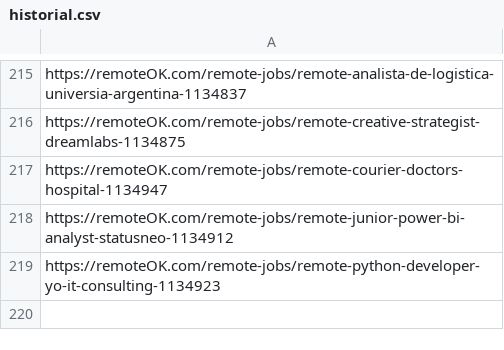
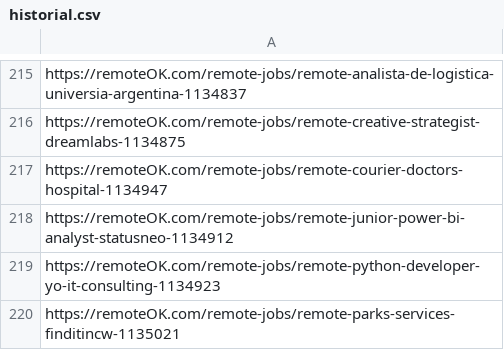
Before and after one commit to victormendoza2/SIG_CONVOCATORIAS, a CSV file: historial.csv, drawn as a sheet; only a part is shown, gaps mark what is left out; the diff names each change by its address in the sheet, - before the commit and + after, or states it on an @@ line.

```diff
--- a/historial.csv
+++ b/historial.csv
+row 220: https://remoteOK.com/remote-jobs/remote-parks-services-finditincw-1135021
```
Also changed, not shown: 1 other file.
